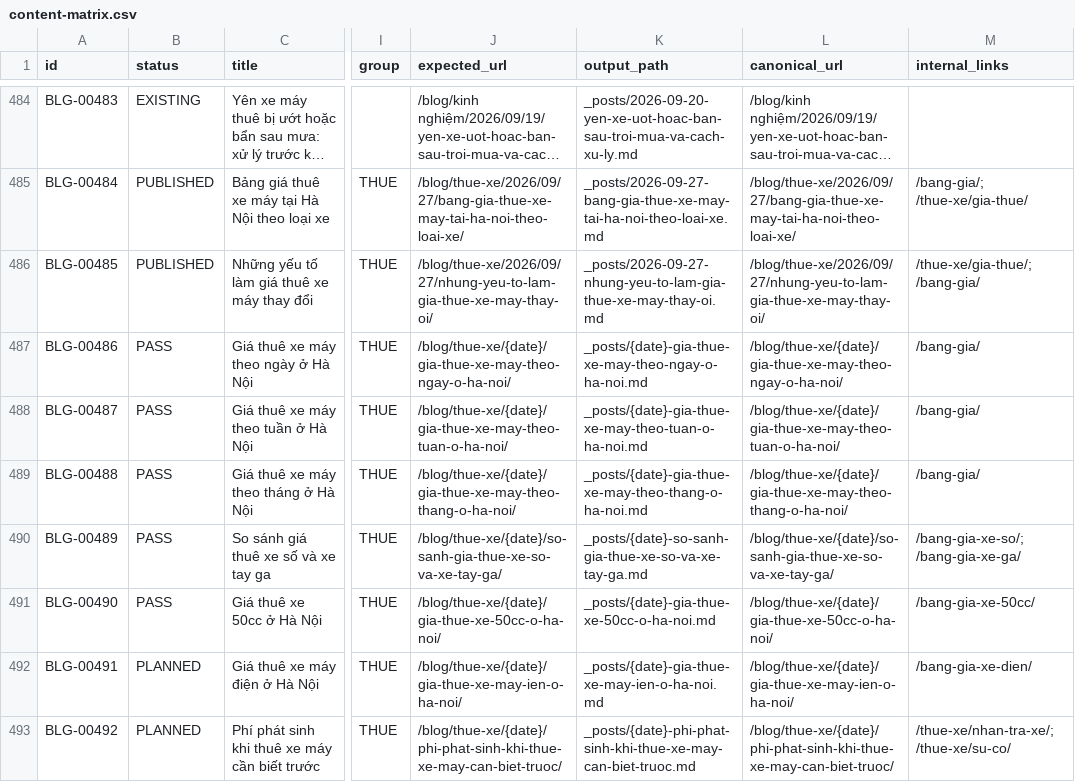
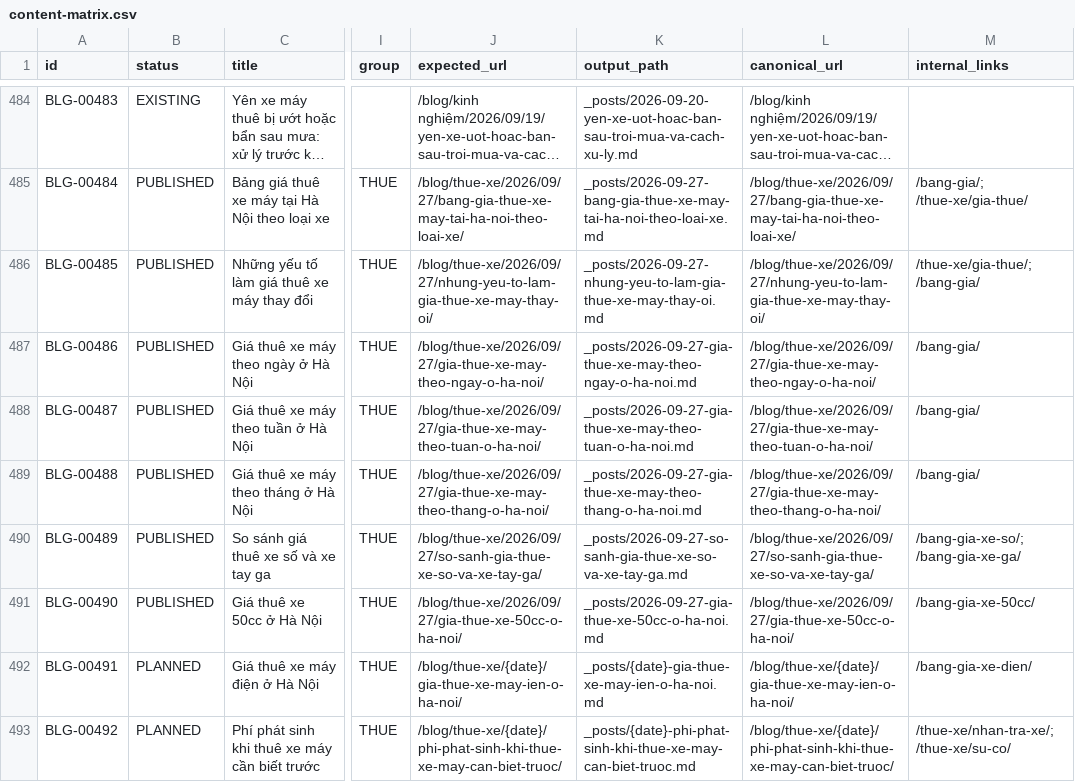
Before and after one commit to thuexemayhanoi/blog, a CSV file: data/content-matrix.csv, drawn as a sheet; only a part is shown, gaps mark what is left out; long unchanged cells end in …; the diff names each change by its address in the sheet, - before the commit and + after, or states it on an @@ line.

```diff
--- a/data/content-matrix.csv
+++ b/data/content-matrix.csv
-B487:B491 (status): PASS
+B487:B491 (status): PUBLISHED
-J487 (expected_url): /blog/thue-xe/{date}/gia-thue-xe-may-theo-ngay-o-ha-noi/
+J487 (expected_url): /blog/thue-xe/2026/09/27/gia-thue-xe-may-theo-ngay-o-ha-noi/
-K487 (output_path): _posts/{date}-gia-thue-xe-may-theo-ngay-o-ha-noi.md
+K487 (output_path): _posts/2026-09-27-gia-thue-xe-may-theo-ngay-o-ha-noi.md
-L487 (canonical_url): /blog/thue-xe/{date}/gia-thue-xe-may-theo-ngay-o-ha-noi/
+L487 (canonical_url): /blog/thue-xe/2026/09/27/gia-thue-xe-may-theo-ngay-o-ha-noi/
-J488 (expected_url): /blog/thue-xe/{date}/gia-thue-xe-may-theo-tuan-o-ha-noi/
+J488 (expected_url): /blog/thue-xe/2026/09/27/gia-thue-xe-may-theo-tuan-o-ha-noi/
-K488 (output_path): _posts/{date}-gia-thue-xe-may-theo-tuan-o-ha-noi.md
+K488 (output_path): _posts/2026-09-27-gia-thue-xe-may-theo-tuan-o-ha-noi.md
-L488 (canonical_url): /blog/thue-xe/{date}/gia-thue-xe-may-theo-tuan-o-ha-noi/
+L488 (canonical_url): /blog/thue-xe/2026/09/27/gia-thue-xe-may-theo-tuan-o-ha-noi/
-J489 (expected_url): /blog/thue-xe/{date}/gia-thue-xe-may-theo-thang-o-ha-noi/
+J489 (expected_url): /blog/thue-xe/2026/09/27/gia-thue-xe-may-theo-thang-o-ha-noi/
-K489 (output_path): _posts/{date}-gia-thue-xe-may-theo-thang-o-ha-noi.md
+K489 (output_path): _posts/2026-09-27-gia-thue-xe-may-theo-thang-o-ha-noi.md
-L489 (canonical_url): /blog/thue-xe/{date}/gia-thue-xe-may-theo-thang-o-ha-noi/
+L489 (canonical_url): /blog/thue-xe/2026/09/27/gia-thue-xe-may-theo-thang-o-ha-noi/
-J490 (expected_url): /blog/thue-xe/{date}/so-sanh-gia-thue-xe-so-va-xe-tay-ga/
+J490 (expected_url): /blog/thue-xe/2026/09/27/so-sanh-gia-thue-xe-so-va-xe-tay-ga/
-K490 (output_path): _posts/{date}-so-sanh-gia-thue-xe-so-va-xe-tay-ga.md
+K490 (output_path): _posts/2026-09-27-so-sanh-gia-thue-xe-so-va-xe-tay-ga.md
-L490 (canonical_url): /blog/thue-xe/{date}/so-sanh-gia-thue-xe-so-va-xe-tay-ga/
+L490 (canonical_url): /blog/thue-xe/2026/09/27/so-sanh-gia-thue-xe-so-va-xe-tay-ga/
-J491 (expected_url): /blog/thue-xe/{date}/gia-thue-xe-50cc-o-ha-noi/
+J491 (expected_url): /blog/thue-xe/2026/09/27/gia-thue-xe-50cc-o-ha-noi/
-K491 (output_path): _posts/{date}-gia-thue-xe-50cc-o-ha-noi.md
+K491 (output_path): _posts/2026-09-27-gia-thue-xe-50cc-o-ha-noi.md
-L491 (canonical_url): /blog/thue-xe/{date}/gia-thue-xe-50cc-o-ha-noi/
+L491 (canonical_url): /blog/thue-xe/2026/09/27/gia-thue-xe-50cc-o-ha-noi/
```
Also changed, not shown: 16 other files.
